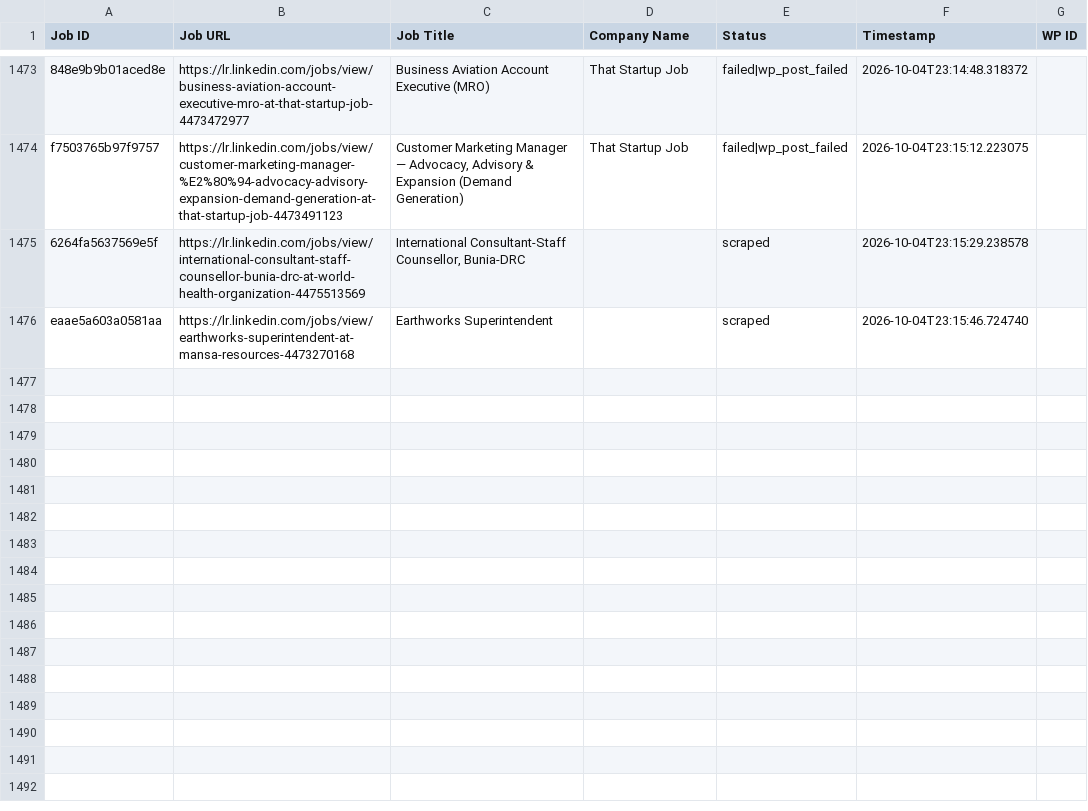
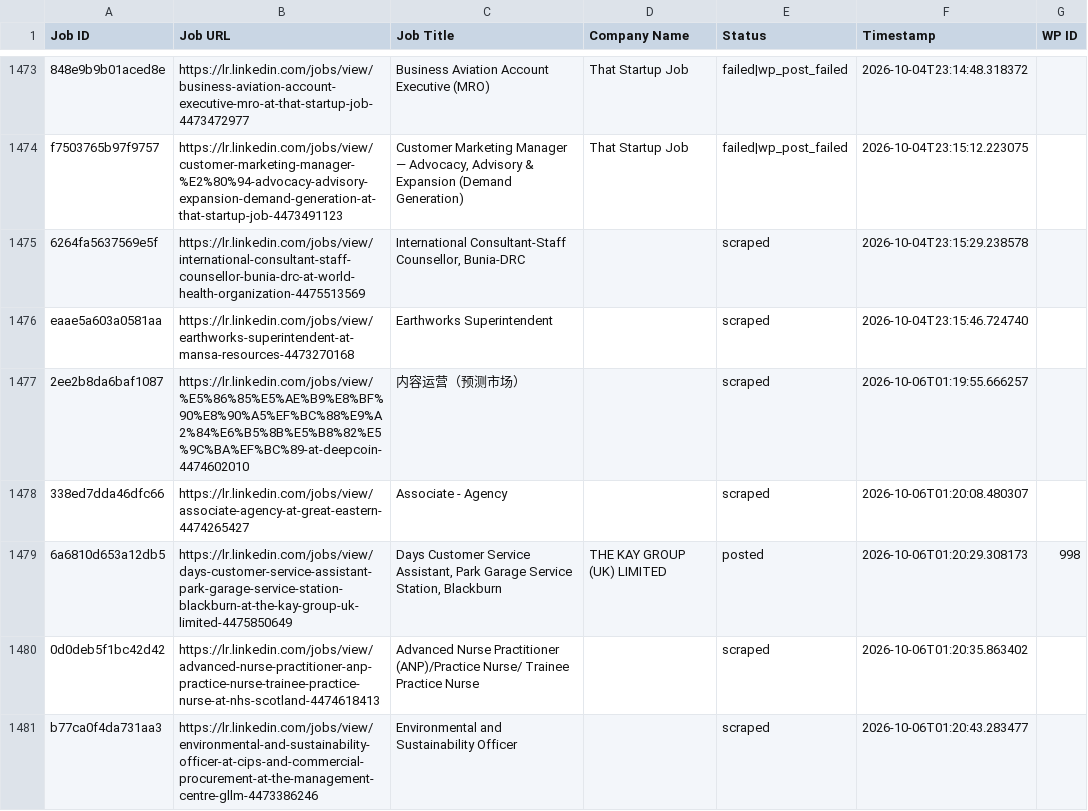
Before and after one commit to vindoky/lr, a CSV file: processed_jobs.csv, drawn as a sheet; only a part is shown, gaps mark what is left out; the diff names each change by its address in the sheet, - before the commit and + after, or states it on an @@ line.

```diff
--- a/processed_jobs.csv
+++ b/processed_jobs.csv
+row 1477: 2ee2b8da6baf1087 | https://lr.linkedin.com/jobs/view/%E5%86%85%E5%AE%B9%E8%BF%90%E8%90%A5%EF%BC%88%E9%A2%84%E6%B5%8B%E5%B8%82%E5%9C%BA%EF%BC%89-at-deepcoin-4474602010 | 内容运营（预测市场） |  | scraped | 2026-10-06T01:19:55.666257
+row 1478: 338ed7dda46dfc66 | https://lr.linkedin.com/jobs/view/associate-agency-at-great-eastern-4474265427 | Associate - Agency |  | scraped | 2026-10-06T01:20:08.480307
+row 1479: 6a6810d653a12db5 | https://lr.linkedin.com/jobs/view/days-customer-service-assistant-park-garage-service-station-blackburn-at-the-kay-group-uk-limited-4475850649 | Days Customer Service Assistant, Park Garage Service Station, Blackburn | THE KAY GROUP (UK) LIMITED | posted | 2026-10-06T01:20:29.308173 | 998
+row 1480: 0d0deb5f1bc42d42 | https://lr.linkedin.com/jobs/view/advanced-nurse-practitioner-anp-practice-nurse-trainee-practice-nurse-at-nhs-scotland-4474618413 | Advanced Nurse Practitioner (ANP)/Practice Nurse/ Trainee Practice Nurse |  | scraped | 2026-10-06T01:20:35.863402
+row 1481: b77ca0f4da731aa3 | https://lr.linkedin.com/jobs/view/environmental-and-sustainability-officer-at-cips-and-commercial-procurement-at-the-management-centre-gllm-4473386246 | Environmental and Sustainability Officer |  | scraped | 2026-10-06T01:20:43.283477
```
